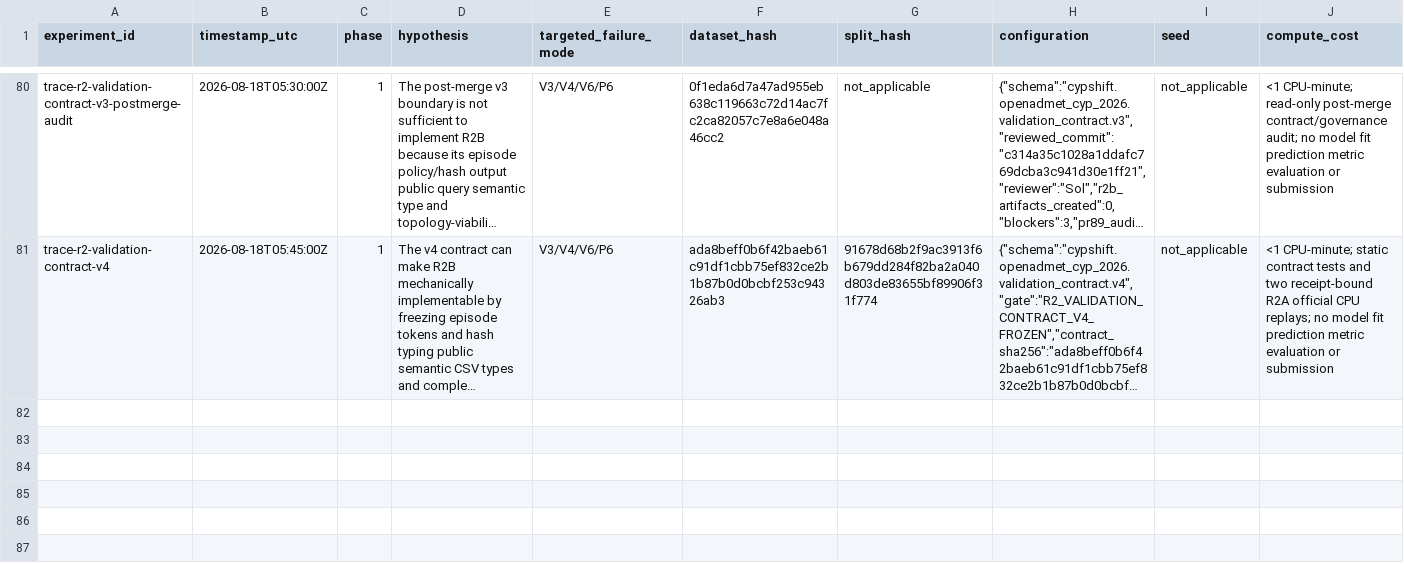
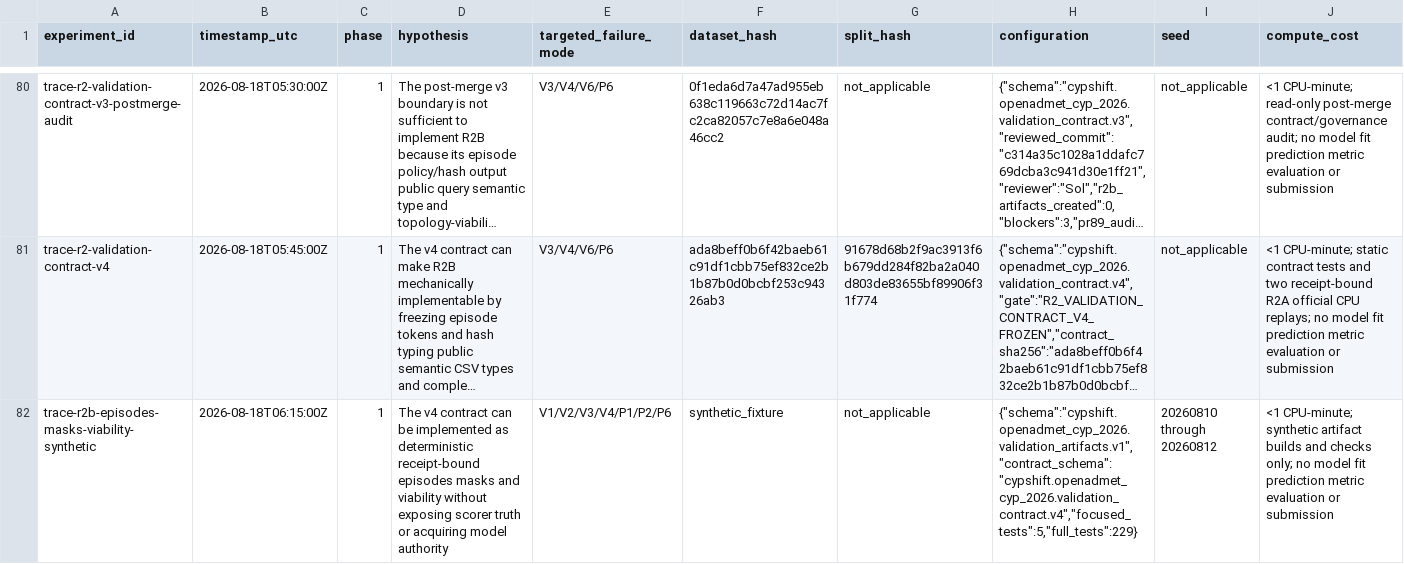
Before and after one commit to zchboswell/cypshift, a CSV file: runs/experiment_ledger.csv, drawn as a sheet; only a part is shown, gaps mark what is left out; long unchanged cells end in …; rows hold the shown columns only; the diff covers the shown part only; the diff names each change by its address in the sheet, - before the commit and + after, or states it on an @@ line.

Commit message:
Build receipt-bound OpenADMET campaign artifacts
Implement the accepted R2B vertical slice under validation-contract v4: deterministic selected/stress campaign episodes, exact public/truth projections, manifest-bound oracle anchor masks, and independently recomputed pair/fold/cliff viability. Preserve R2A bytes and keep all validation, model, metric, TDI, prediction, submission, and transductive authority denied.

Validation: five focused R2B tests and all 229 repository tests pass; Ruff, mypy, package build, ledger/JSON/diff checks, two byte-identical official replays, exact v4 diagnostics, and independent Sol review pass. Accepted official manifest: 08dcf61cded99fae046bff49b57b0c4a12082cd8714c779ac44a351bf1a0c8c8.

Reversal: if R3 finds receipt, chemistry, family containment, projection, determinism, authority, or non-anchor label exposure drift, preserve the blocker and stop before fitting or scoring.

```diff
--- a/runs/experiment_ledger.csv
+++ b/runs/experiment_ledger.csv
+row 82: trace-r2b-episodes-masks-viability-synthetic | 2026-08-18T06:15:00Z | 1 | The v4 contract can be implemented as deterministic receipt-bound episodes masks and viability without exposing scorer truth or acquiring model authority | V1/V2/V3/V4/P1/P2/P6 | synthetic_fixture | not_applicable | {"schema":"cypshift.openadmet_cyp_2026.validation_artifacts.v1","contract_schema":"cypshift.openadmet_cyp_2026.validation_contract.v4","focused_tests":5,"full_tests":229} | 20260810 through 20260812 | <1 CPU-minute; synthetic artifact builds and checks only; no model fit prediction metric evaluation or submission
```
Also changed, not shown: 2 added rows elsewhere in this file, 11 other files.
